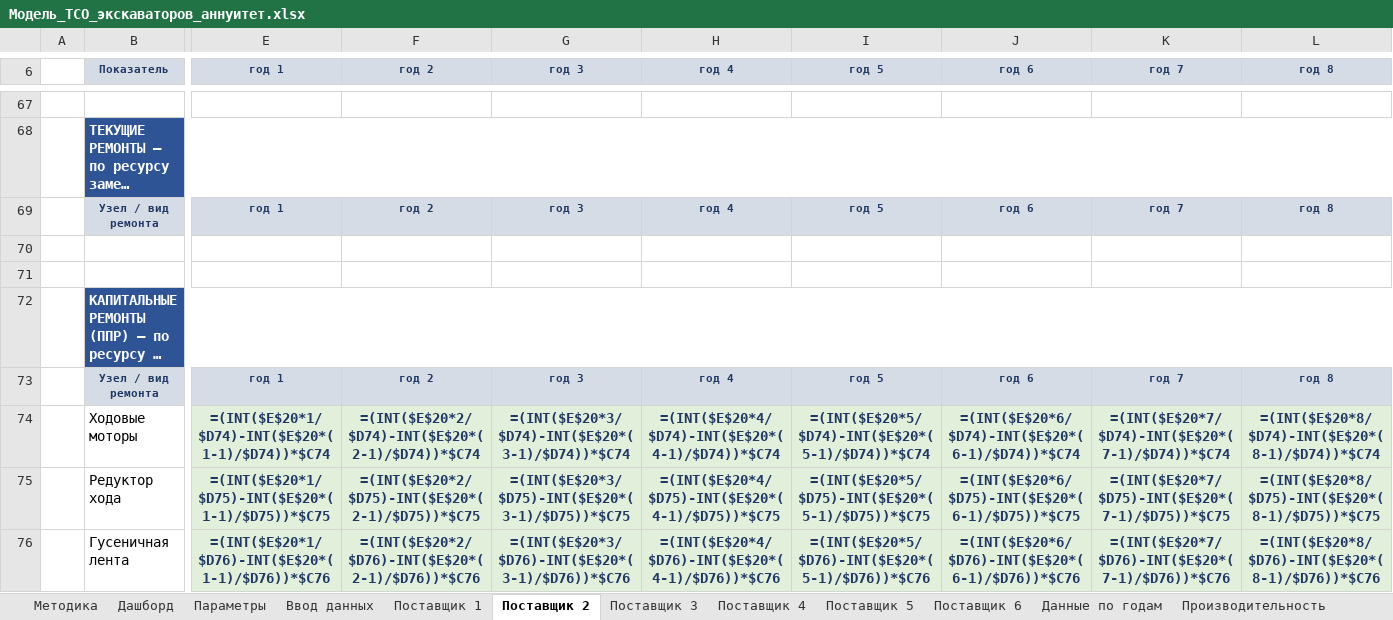
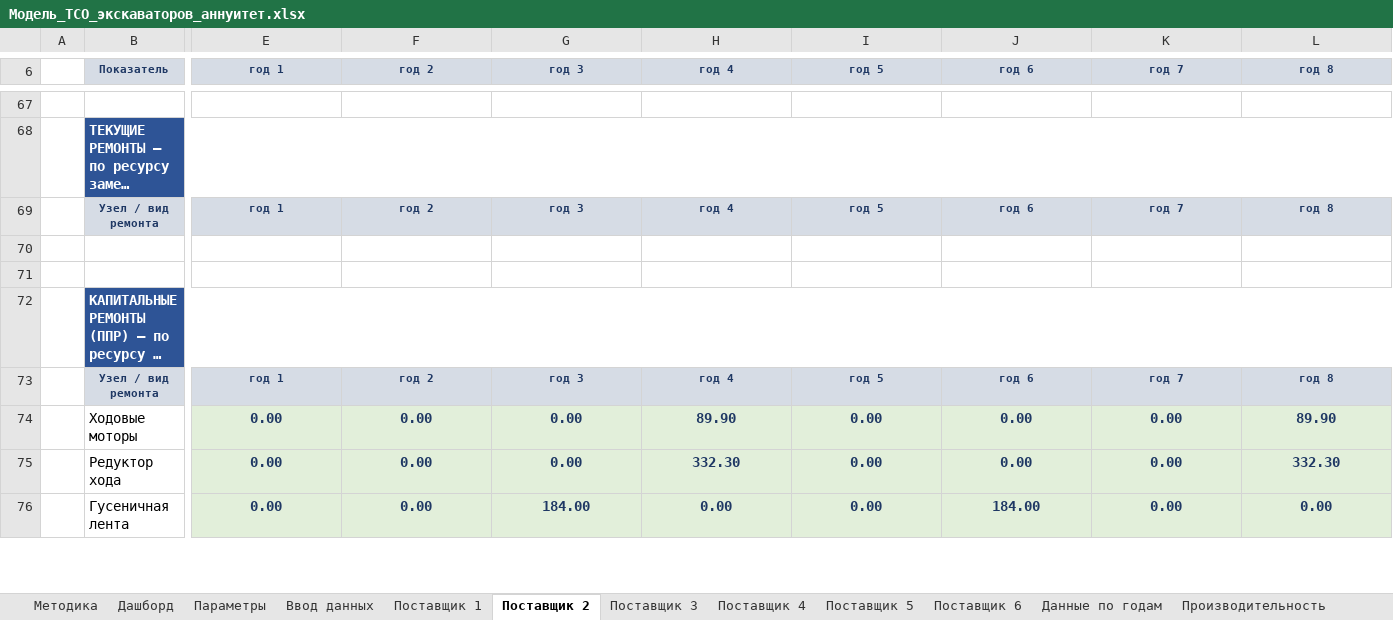
Before and after one commit to victorekuznetsov/TCO, an Excel workbook: Модель_TCO_экскаваторов_аннуитет.xlsx, sheet Поставщик 2, drawn as a sheet; only a part is shown, gaps mark what is left out; long unchanged cells end in …; values as stored, in another font and other column widths than the file's, no borders; formulas without a stored value are shown as written; the diff covers the shown part only; the diff names each change by its address in the sheet, - before the commit and + after, or states it on an @@ line.

```diff
--- a/Модель_TCO_экскаваторов_аннуитет.xlsx (sheet Поставщик 2)
+++ b/Модель_TCO_экскаваторов_аннуитет.xlsx (sheet Поставщик 2)
-E74 (год 1): =(INT($E$20*1/$D74)-INT($E$20*(1-1)/$D74))*$C74
+E74 (год 1): 0.00
-F74 (год 2): =(INT($E$20*2/$D74)-INT($E$20*(2-1)/$D74))*$C74
+F74 (год 2): 0.00
-G74 (год 3): =(INT($E$20*3/$D74)-INT($E$20*(3-1)/$D74))*$C74
+G74 (год 3): 0.00
-H74 (год 4): =(INT($E$20*4/$D74)-INT($E$20*(4-1)/$D74))*$C74
+H74 (год 4): 89.90
-I74 (год 5): =(INT($E$20*5/$D74)-INT($E$20*(5-1)/$D74))*$C74
+I74 (год 5): 0.00
-J74 (год 6): =(INT($E$20*6/$D74)-INT($E$20*(6-1)/$D74))*$C74
+J74 (год 6): 0.00
-K74 (год 7): =(INT($E$20*7/$D74)-INT($E$20*(7-1)/$D74))*$C74
+K74 (год 7): 0.00
-L74 (год 8): =(INT($E$20*8/$D74)-INT($E$20*(8-1)/$D74))*$C74
+L74 (год 8): 89.90
-E75 (год 1): =(INT($E$20*1/$D75)-INT($E$20*(1-1)/$D75))*$C75
+E75 (год 1): 0.00
-F75 (год 2): =(INT($E$20*2/$D75)-INT($E$20*(2-1)/$D75))*$C75
+F75 (год 2): 0.00
-G75 (год 3): =(INT($E$20*3/$D75)-INT($E$20*(3-1)/$D75))*$C75
+G75 (год 3): 0.00
-H75 (год 4): =(INT($E$20*4/$D75)-INT($E$20*(4-1)/$D75))*$C75
+H75 (год 4): 332.30
-I75 (год 5): =(INT($E$20*5/$D75)-INT($E$20*(5-1)/$D75))*$C75
+I75 (год 5): 0.00
-J75 (год 6): =(INT($E$20*6/$D75)-INT($E$20*(6-1)/$D75))*$C75
+J75 (год 6): 0.00
-K75 (год 7): =(INT($E$20*7/$D75)-INT($E$20*(7-1)/$D75))*$C75
+K75 (год 7): 0.00
-L75 (год 8): =(INT($E$20*8/$D75)-INT($E$20*(8-1)/$D75))*$C75
+L75 (год 8): 332.30
-E76 (год 1): =(INT($E$20*1/$D76)-INT($E$20*(1-1)/$D76))*$C76
+E76 (год 1): 0.00
-F76 (год 2): =(INT($E$20*2/$D76)-INT($E$20*(2-1)/$D76))*$C76
+F76 (год 2): 0.00
-G76 (год 3): =(INT($E$20*3/$D76)-INT($E$20*(3-1)/$D76))*$C76
+G76 (год 3): 184.00
-H76 (год 4): =(INT($E$20*4/$D76)-INT($E$20*(4-1)/$D76))*$C76
+H76 (год 4): 0.00
-I76 (год 5): =(INT($E$20*5/$D76)-INT($E$20*(5-1)/$D76))*$C76
+I76 (год 5): 0.00
-J76 (год 6): =(INT($E$20*6/$D76)-INT($E$20*(6-1)/$D76))*$C76
+J76 (год 6): 184.00
-K76 (год 7): =(INT($E$20*7/$D76)-INT($E$20*(7-1)/$D76))*$C76
+K76 (год 7): 0.00
-L76 (год 8): =(INT($E$20*8/$D76)-INT($E$20*(8-1)/$D76))*$C76
+L76 (год 8): 0.00
```
Also changed, not shown: 303 edited cells elsewhere in this sheet, sheet Денежный поток, sheet Данные по годам, sheet Поставщик 5, sheet Поставщик 1, sheet Поставщик 3, sheet Поставщик 4, 8 more sheets, 2 other files.
